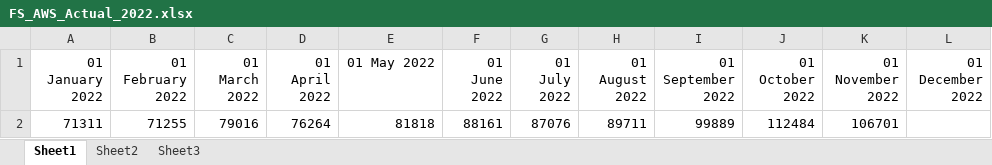
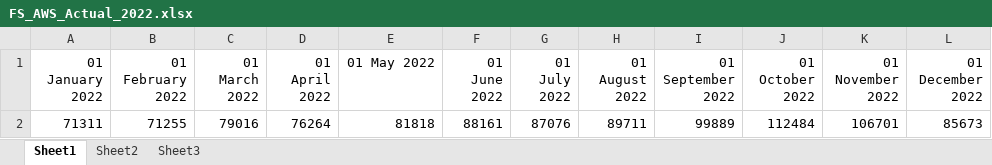
Before and after one commit to cfinnegan-nr/PowerBI_ED, an Excel workbook: AWS/PowerBI/PowerBI Files/FS_AWS_Actual_2022.xlsx, sheet Sheet1, drawn as a sheet; values as stored, in another font and other column widths than the file's, no borders; the diff names each change by its address in the sheet, - before the commit and + after, or states it on an @@ line.

```diff
--- a/AWS/PowerBI/PowerBI Files/FS_AWS_Actual_2022.xlsx (sheet Sheet1)
+++ b/AWS/PowerBI/PowerBI Files/FS_AWS_Actual_2022.xlsx (sheet Sheet1)
-L2 (01 December 2022): (empty)
+L2 (01 December 2022): 85673
```
Also changed, not shown: 30 other files.
